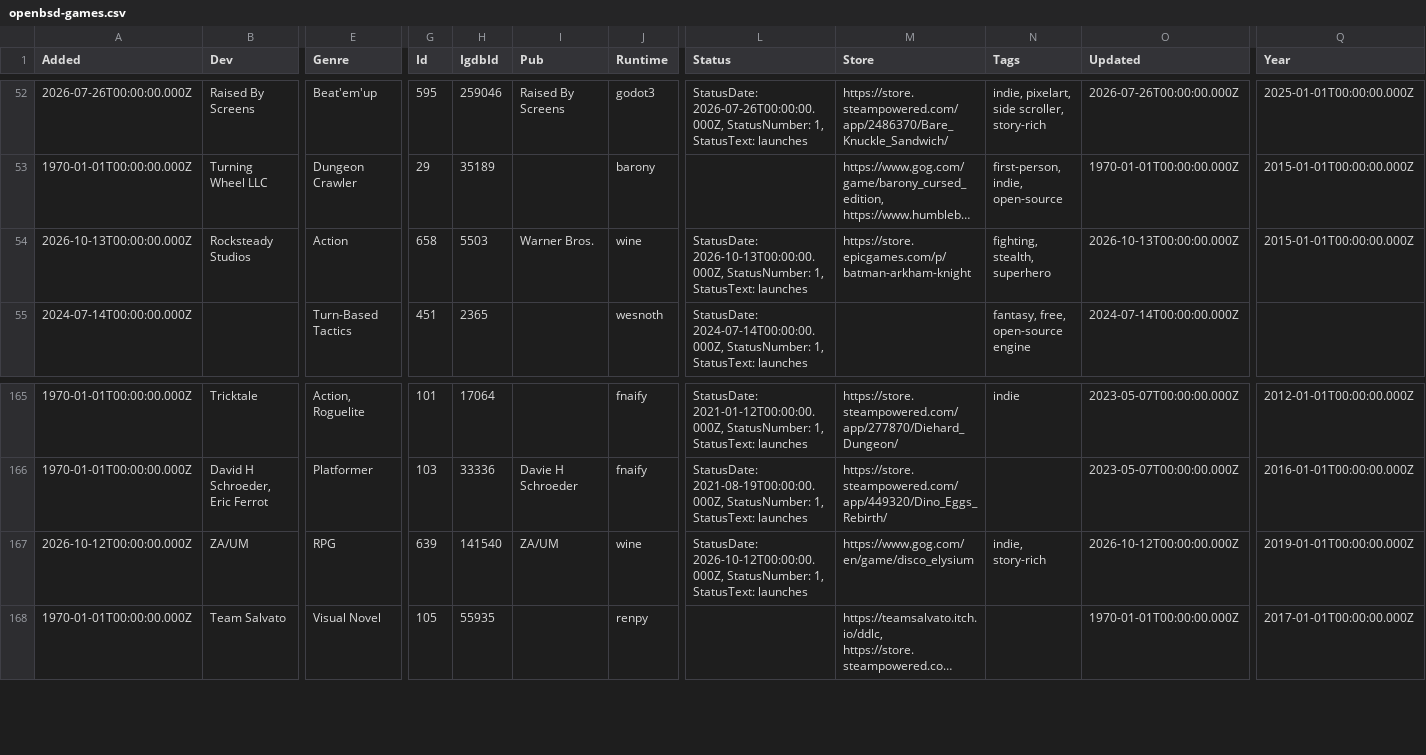
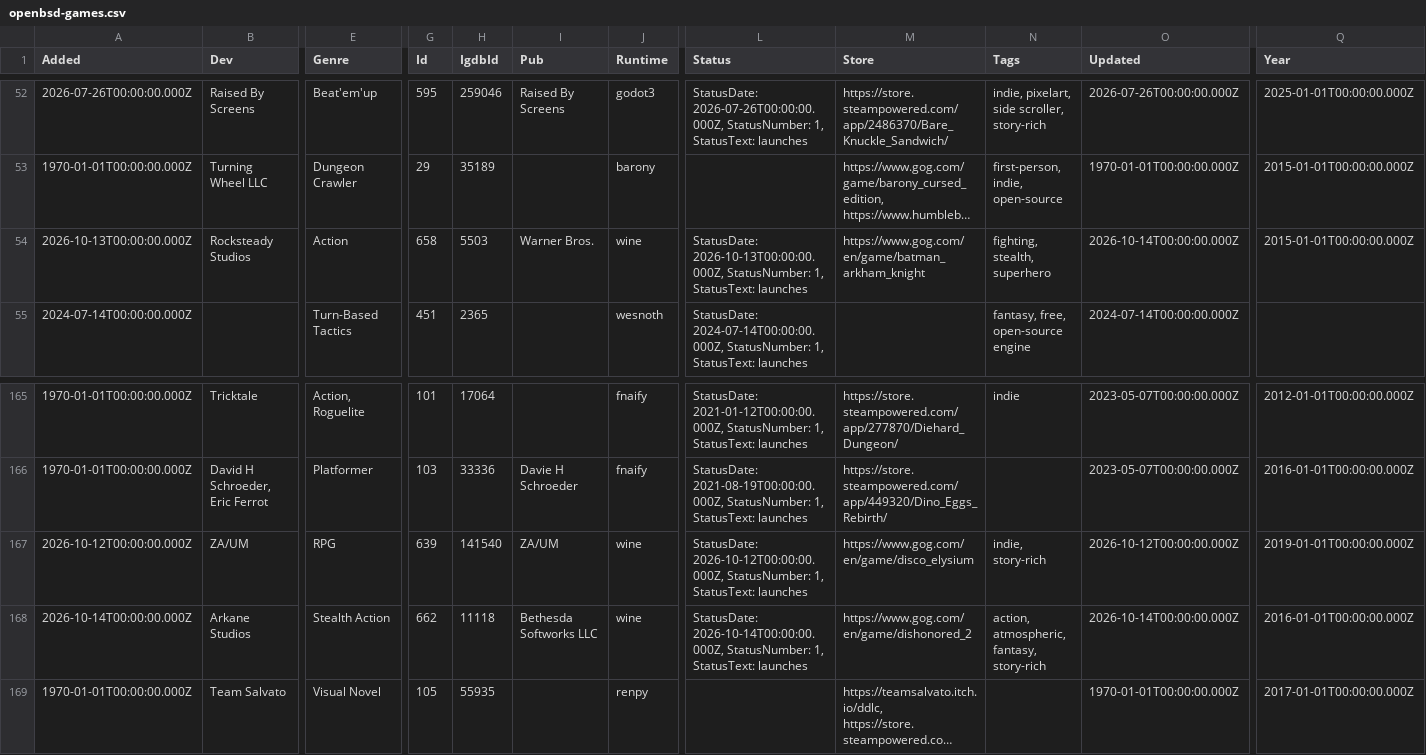
Before and after one commit to playonbsd/OpenBSD-Games-Database, a CSV file: openbsd-games.csv, drawn as a sheet; only a part is shown, gaps mark what is left out; long unchanged cells end in …; rows hold the shown columns only; the diff names each change by its address in the sheet, - before the commit and + after, or states it on an @@ line.

Commit message:
add Dishonored 2; change Store page for Arkham Knight to GOG, as EGS version didn't run when I tested it

```diff
--- a/openbsd-games.csv
+++ b/openbsd-games.csv
-M54 (Store): https://store.epicgames.com/p/batman-arkham-knight
+M54 (Store): https://www.gog.com/en/game/batman_arkham_knight
-O54 (Updated): 2026-10-13T00:00:00.000Z
+O54 (Updated): 2026-10-14T00:00:00.000Z
+row 168: 2026-10-14T00:00:00.000Z | Arkane Studios | Stealth Action | 662 | 11118 | Bethesda Softworks LLC | wine | StatusDate: 2026-10-14T00:00:00.000Z, StatusNumber: 1, StatusText: launches | https://www.gog.com/en/game/dishonored_2 | action, atmospheric, fantasy, story-rich | 2026-10-14T00:00:00.000Z | 2016-01-01T00:00:00.000Z
```
Also changed, not shown: 3 other files.
